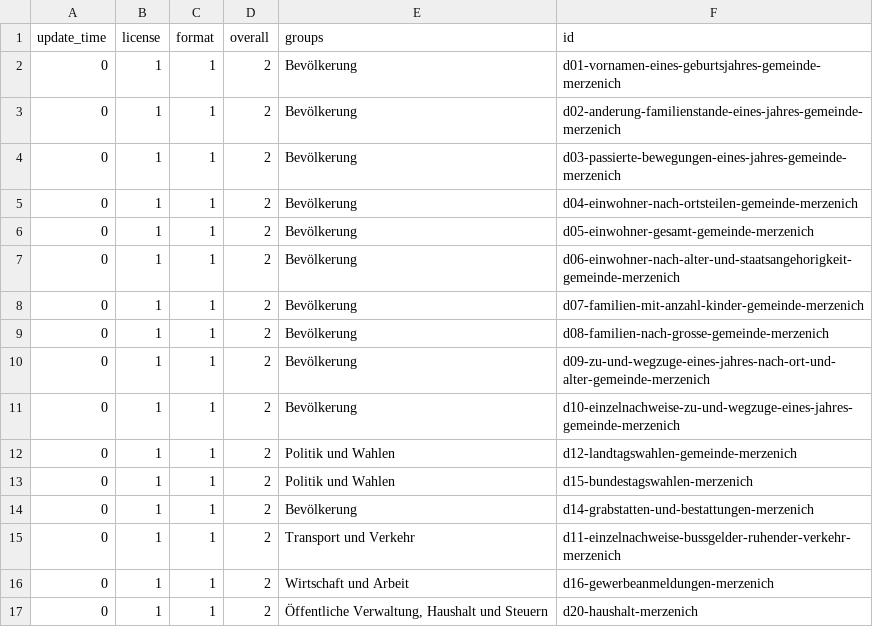
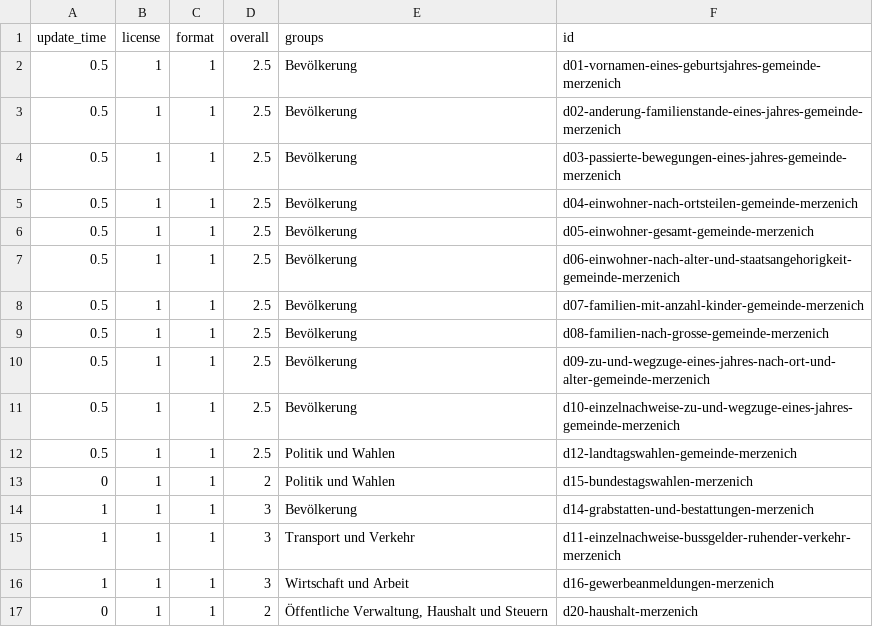
Before and after one commit to open-data-city-census/open-data-city-census.github.io, a CSV file: _data/city_stats/merzenich.csv, drawn as a sheet.

Commit message:
automated update stats data merzenich

```diff
--- a/_data/city_stats/merzenich.csv
+++ b/_data/city_stats/merzenich.csv
@@ -1,17 +1,17 @@
 update_time,license,format,overall,groups,id
-0,1,1,2,Bevölkerung,d01-vornamen-eines-geburtsjahres-gemeinde-merzenich
-0,1,1,2,Bevölkerung,d02-anderung-familienstande-eines-jahres-gemeinde-merzenich
-0,1,1,2,Bevölkerung,d03-passierte-bewegungen-eines-jahres-gemeinde-merzenich
-0,1,1,2,Bevölkerung,d04-einwohner-nach-ortsteilen-gemeinde-merzenich
-0,1,1,2,Bevölkerung,d05-einwohner-gesamt-gemeinde-merzenich
-0,1,1,2,Bevölkerung,d06-einwohner-nach-alter-und-staatsangehorigkeit-gemeinde-merzenich
-0,1,1,2,Bevölkerung,d07-familien-mit-anzahl-kinder-gemeinde-merzenich
-0,1,1,2,Bevölkerung,d08-familien-nach-grosse-gemeinde-merzenich
-0,1,1,2,Bevölkerung,d09-zu-und-wegzuge-eines-jahres-nach-ort-und-alter-gemeinde-merzenich
-0,1,1,2,Bevölkerung,d10-einzelnachweise-zu-und-wegzuge-eines-jahres-gemeinde-merzenich
-0,1,1,2,Politik und Wahlen,d12-landtagswahlen-gemeinde-merzenich
+0.5,1,1,2.5,Bevölkerung,d01-vornamen-eines-geburtsjahres-gemeinde-merzenich
+0.5,1,1,2.5,Bevölkerung,d02-anderung-familienstande-eines-jahres-gemeinde-merzenich
+0.5,1,1,2.5,Bevölkerung,d03-passierte-bewegungen-eines-jahres-gemeinde-merzenich
+0.5,1,1,2.5,Bevölkerung,d04-einwohner-nach-ortsteilen-gemeinde-merzenich
+0.5,1,1,2.5,Bevölkerung,d05-einwohner-gesamt-gemeinde-merzenich
+0.5,1,1,2.5,Bevölkerung,d06-einwohner-nach-alter-und-staatsangehorigkeit-gemeinde-merzenich
+0.5,1,1,2.5,Bevölkerung,d07-familien-mit-anzahl-kinder-gemeinde-merzenich
+0.5,1,1,2.5,Bevölkerung,d08-familien-nach-grosse-gemeinde-merzenich
+0.5,1,1,2.5,Bevölkerung,d09-zu-und-wegzuge-eines-jahres-nach-ort-und-alter-gemeinde-merzenich
+0.5,1,1,2.5,Bevölkerung,d10-einzelnachweise-zu-und-wegzuge-eines-jahres-gemeinde-merzenich
+0.5,1,1,2.5,Politik und Wahlen,d12-landtagswahlen-gemeinde-merzenich
 0,1,1,2,Politik und Wahlen,d15-bundestagswahlen-merzenich
-0,1,1,2,Bevölkerung,d14-grabstatten-und-bestattungen-merzenich
-0,1,1,2,Transport und Verkehr,d11-einzelnachweise-bussgelder-ruhender-verkehr-merzenich
-0,1,1,2,Wirtschaft und Arbeit,d16-gewerbeanmeldungen-merzenich
+1,1,1,3,Bevölkerung,d14-grabstatten-und-bestattungen-merzenich
+1,1,1,3,Transport und Verkehr,d11-einzelnachweise-bussgelder-ruhender-verkehr-merzenich
+1,1,1,3,Wirtschaft und Arbeit,d16-gewerbeanmeldungen-merzenich
 0,1,1,2,"Öffentliche Verwaltung, Haushalt und Steuern",d20-haushalt-merzenich
```
